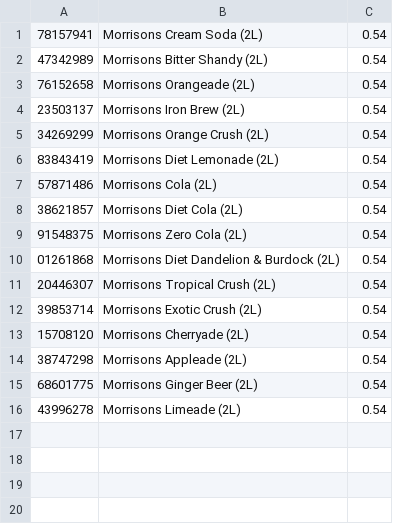
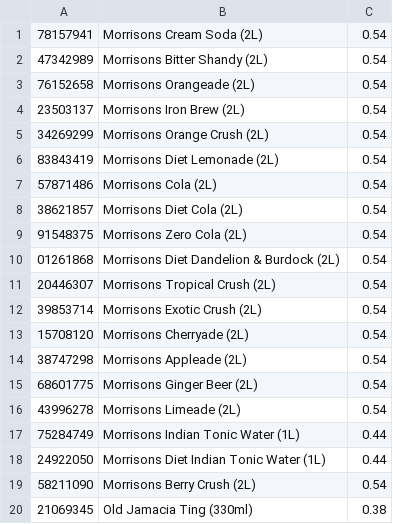
Before and after one commit to jbblackett/python-dingdongs, a CSV file: GTIN/products.csv, drawn as a sheet; the diff names each change by its address in the sheet, - before the commit and + after, or states it on an @@ line.

Commit message:
Update products.csv

```diff
--- a/GTIN/products.csv
+++ b/GTIN/products.csv
+row 17: 75284749 | Morrisons Indian Tonic Water (1L) | 0.44
+row 18: 24922050 | Morrisons Diet Indian Tonic Water (1L) | 0.44
+row 19: 58211090 | Morrisons Berry Crush (2L) | 0.54
+row 20: 21069345 | Old Jamacia Ting (330ml) | 0.38
```
